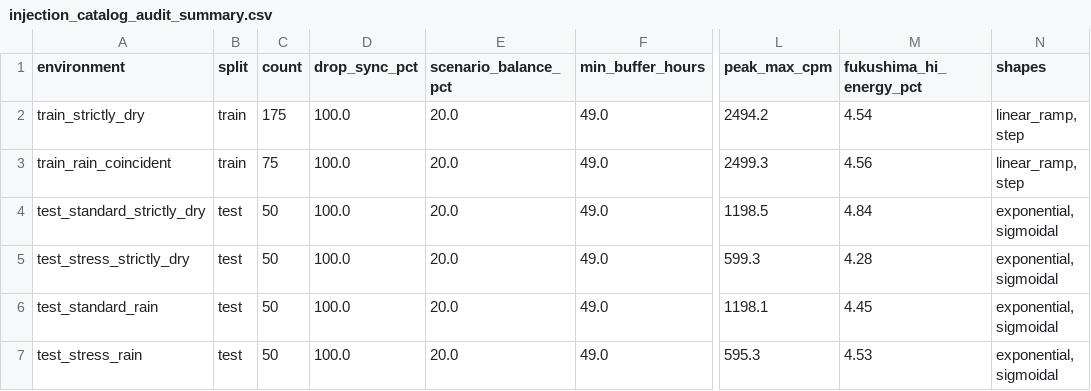
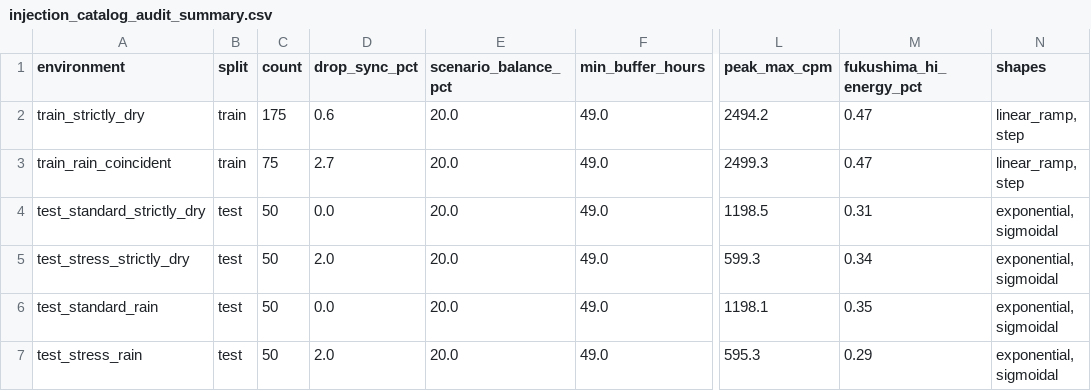
Before and after one commit to uyuku/radnet-anomaly-detection, a CSV file: data/processed/injection_catalog_audit_summary.csv, drawn as a sheet; only a part is shown, gaps mark what is left out; the diff names each change by its address in the sheet, - before the commit and + after, or states it on an @@ line.

```diff
--- a/data/processed/injection_catalog_audit_summary.csv
+++ b/data/processed/injection_catalog_audit_summary.csv
-D2 (drop_sync_pct): 100.0
+D2 (drop_sync_pct): 0.6
-M2 (fukushima_hi_energy_pct): 4.54
+M2 (fukushima_hi_energy_pct): 0.47
-D3 (drop_sync_pct): 100.0
+D3 (drop_sync_pct): 2.7
-M3 (fukushima_hi_energy_pct): 4.56
+M3 (fukushima_hi_energy_pct): 0.47
-D4 (drop_sync_pct): 100.0
+D4 (drop_sync_pct): 0.0
-M4 (fukushima_hi_energy_pct): 4.84
+M4 (fukushima_hi_energy_pct): 0.31
-D5 (drop_sync_pct): 100.0
+D5 (drop_sync_pct): 2.0
-M5 (fukushima_hi_energy_pct): 4.28
+M5 (fukushima_hi_energy_pct): 0.34
-D6 (drop_sync_pct): 100.0
+D6 (drop_sync_pct): 0.0
-M6 (fukushima_hi_energy_pct): 4.45
+M6 (fukushima_hi_energy_pct): 0.35
-D7 (drop_sync_pct): 100.0
+D7 (drop_sync_pct): 2.0
-M7 (fukushima_hi_energy_pct): 4.53
+M7 (fukushima_hi_energy_pct): 0.29
```
Also changed, not shown: data/processed/injection_catalog_audit_verification.csv, data/processed/labeled_dataset_reconciliation_summary.csv, 16 other files.
